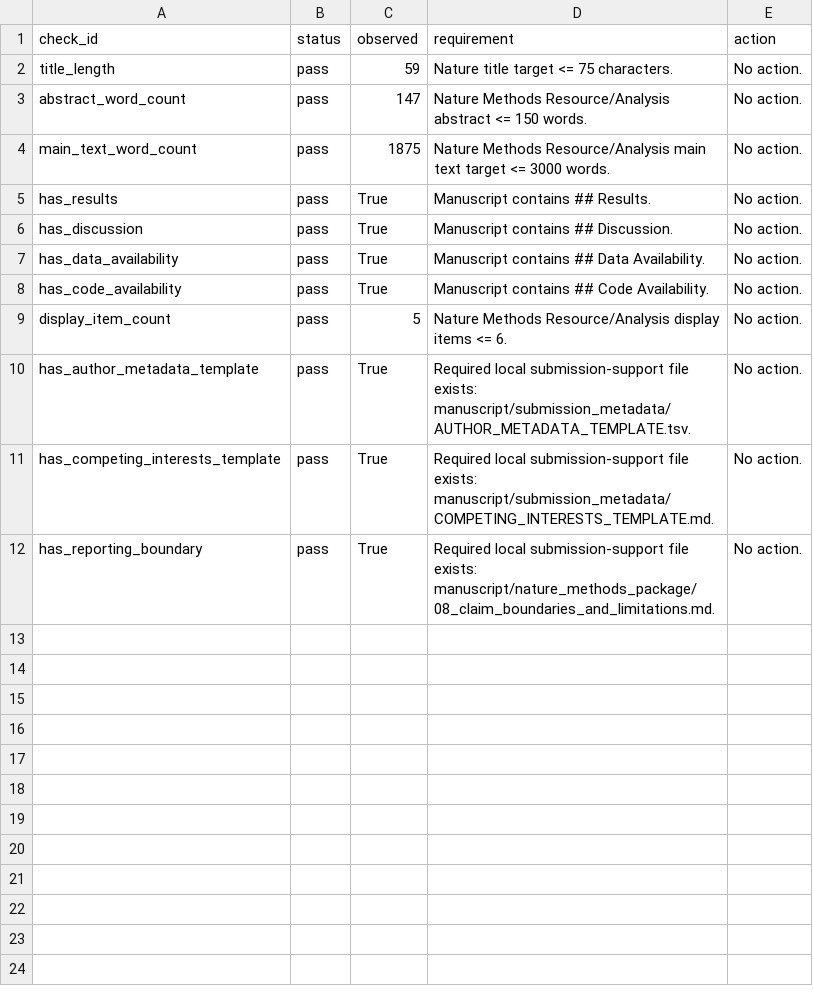
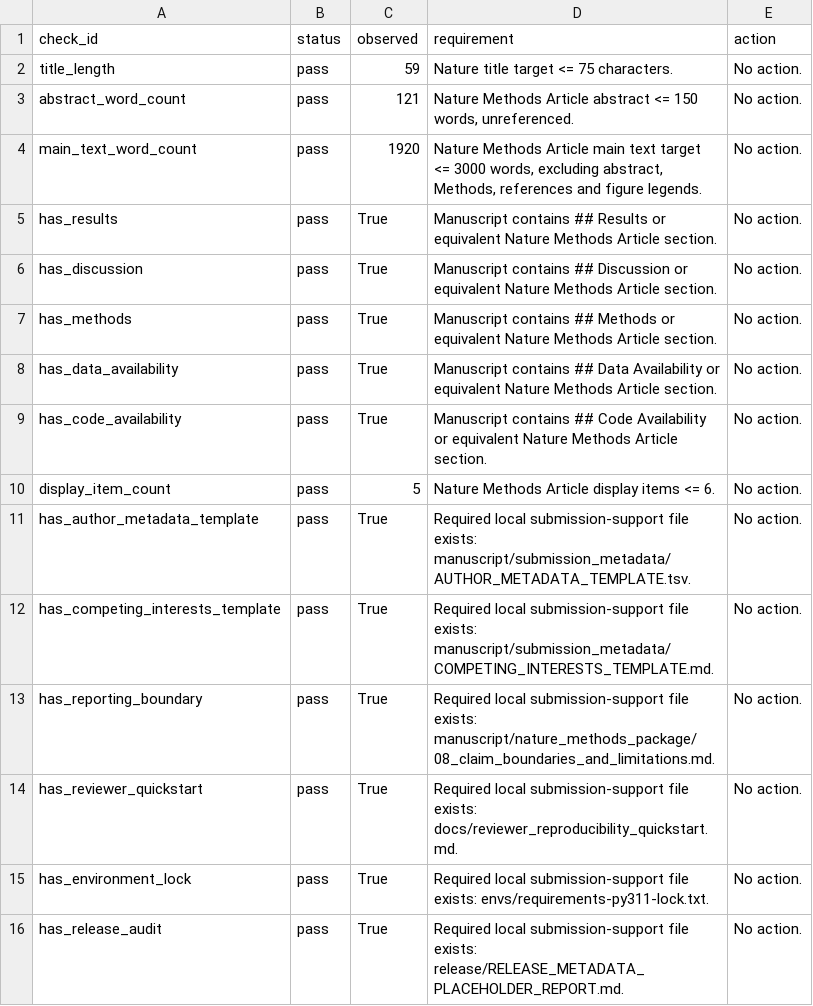
Before and after one commit to healthgreat/SheafSignal, a TSV file: manuscript/NATURE_METHODS_FORMAT_AUDIT.tsv, drawn as a sheet.

Commit message:
Refresh Nature Methods format audit

```diff
--- a/manuscript/NATURE_METHODS_FORMAT_AUDIT.tsv
+++ b/manuscript/NATURE_METHODS_FORMAT_AUDIT.tsv
@@ -2,9 +2,10 @@ check_id	status	observed	requirement	action
 title_length	pass	59	Nature title target <= 75 characters.	No action.
-abstract_word_count	pass	147	Nature Methods Resource/Analysis abstract <= 150 words.	No action.
-main_text_word_count	pass	1875	Nature Methods Resource/Analysis main text target <= 3000 words.	No action.
-has_results	pass	True	Manuscript contains ## Results.	No action.
-has_discussion	pass	True	Manuscript contains ## Discussion.	No action.
-has_data_availability	pass	True	Manuscript contains ## Data Availability.	No action.
-has_code_availability	pass	True	Manuscript contains ## Code Availability.	No action.
-display_item_count	pass	5	Nature Methods Resource/Analysis display items <= 6.	No action.
+abstract_word_count	pass	121	Nature Methods Article abstract <= 150 words, unreferenced.	No action.
+main_text_word_count	pass	1920	Nature Methods Article main text target <= 3000 words, excluding abstract, Methods, references and figure legends.	No action.
+has_results	pass	True	Manuscript contains ## Results or equivalent Nature Methods Article section.	No action.
+has_discussion	pass	True	Manuscript contains ## Discussion or equivalent Nature Methods Article section.	No action.
+has_methods	pass	True	Manuscript contains ## Methods or equivalent Nature Methods Article section.	No action.
+has_data_availability	pass	True	Manuscript contains ## Data Availability or equivalent Nature Methods Article section.	No action.
+has_code_availability	pass	True	Manuscript contains ## Code Availability or equivalent Nature Methods Article section.	No action.
+display_item_count	pass	5	Nature Methods Article display items <= 6.	No action.
 has_author_metadata_template	pass	True	Required local submission-support file exists: manuscript/submission_metadata/AUTHOR_METADATA_TEMPLATE.tsv.	No action.
@@ -12 +13,4 @@ has_competing_interests_template	pass	True	Required local submission-support fil
 has_reporting_boundary	pass	True	Required local submission-support file exists: manuscript/nature_methods_package/08_claim_boundaries_and_limitations.md.	No action.
+has_reviewer_quickstart	pass	True	Required local submission-support file exists: docs/reviewer_reproducibility_quickstart.md.	No action.
+has_environment_lock	pass	True	Required local submission-support file exists: envs/requirements-py311-lock.txt.	No action.
+has_release_audit	pass	True	Required local submission-support file exists: release/RELEASE_METADATA_PLACEHOLDER_REPORT.md.	No action.
```
Also changed, not shown: manuscript/FINAL_SUBMISSION_BLOCKERS.tsv, manuscript/nature_methods_package/07_submission_checklist.tsv, 7 other files.
